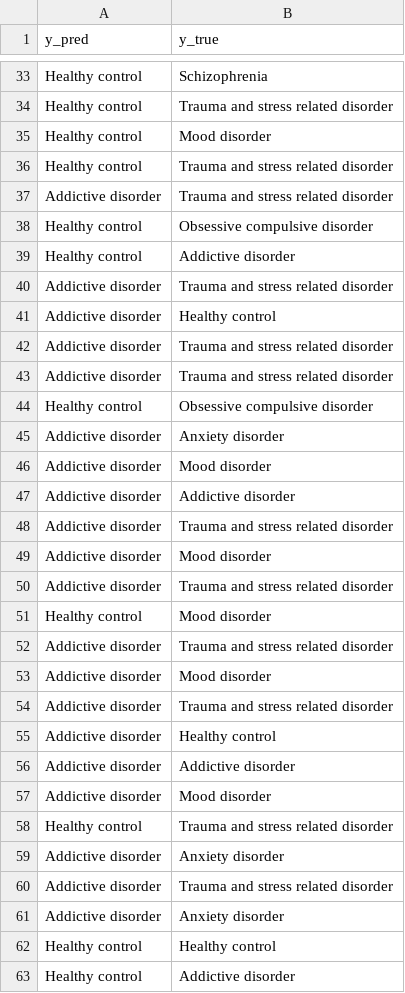
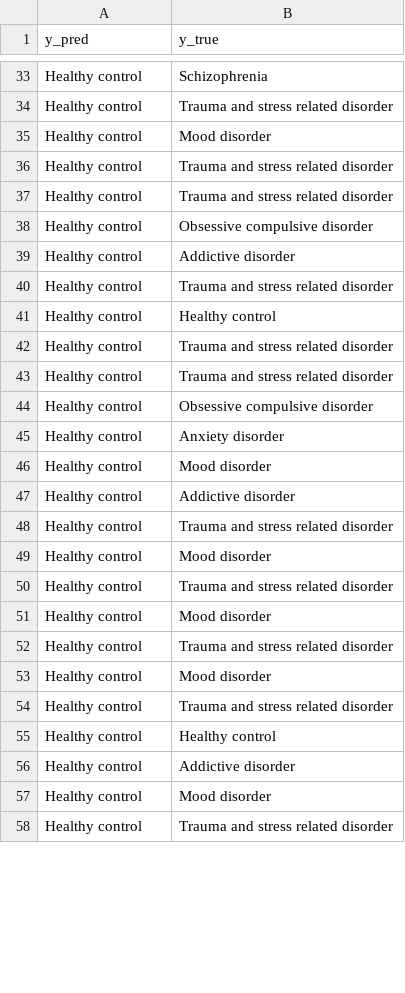
Before and after one commit to nikil1506/rice_eeg, a CSV file: binary_classifier/Predicted_Addictive disorder_Labels.csv, drawn as a sheet; only a part is shown, gaps mark what is left out; the shorter side is filled out with more unchanged rows; the diff covers the shown part only.

```diff
--- a/binary_classifier/Predicted_Addictive disorder_Labels.csv
+++ b/binary_classifier/Predicted_Addictive disorder_Labels.csv
@@ -36,27 +36,20 @@ Healthy control,Mood disorder
 Healthy control,Trauma and stress related disorder
-Addictive disorder,Trauma and stress related disorder
+Healthy control,Trauma and stress related disorder
 Healthy control,Obsessive compulsive disorder
 Healthy control,Addictive disorder
-Addictive disorder,Trauma and stress related disorder
-Addictive disorder,Healthy control
-Addictive disorder,Trauma and stress related disorder
-Addictive disorder,Trauma and stress related disorder
+Healthy control,Trauma and stress related disorder
+Healthy control,Healthy control
+Healthy control,Trauma and stress related disorder
+Healthy control,Trauma and stress related disorder
 Healthy control,Obsessive compulsive disorder
-Addictive disorder,Anxiety disorder
-Addictive disorder,Mood disorder
-Addictive disorder,Addictive disorder
-Addictive disorder,Trauma and stress related disorder
-Addictive disorder,Mood disorder
-Addictive disorder,Trauma and stress related disorder
+Healthy control,Anxiety disorder
 Healthy control,Mood disorder
-Addictive disorder,Trauma and stress related disorder
-Addictive disorder,Mood disorder
-Addictive disorder,Trauma and stress related disorder
-Addictive disorder,Healthy control
-Addictive disorder,Addictive disorder
-Addictive disorder,Mood disorder
+Healthy control,Addictive disorder
 Healthy control,Trauma and stress related disorder
-Addictive disorder,Anxiety disorder
-Addictive disorder,Trauma and stress related disorder
-Addictive disorder,Anxiety disorder
+Healthy control,Mood disorder
+Healthy control,Trauma and stress related disorder
+Healthy control,Mood disorder
+Healthy control,Trauma and stress related disorder
+Healthy control,Mood disorder
+Healthy control,Trauma and stress related disorder
 Healthy control,Healthy control
```
Also changed, not shown: 16 added rows, 9 removed rows, 1 moved row and 21 edited cells elsewhere in this file, binary_classifier/Predicted_Anxiety disorder_Labels.csv, binary_classifier/Predicted_Mood disorder_Labels.csv, 24 other files.
